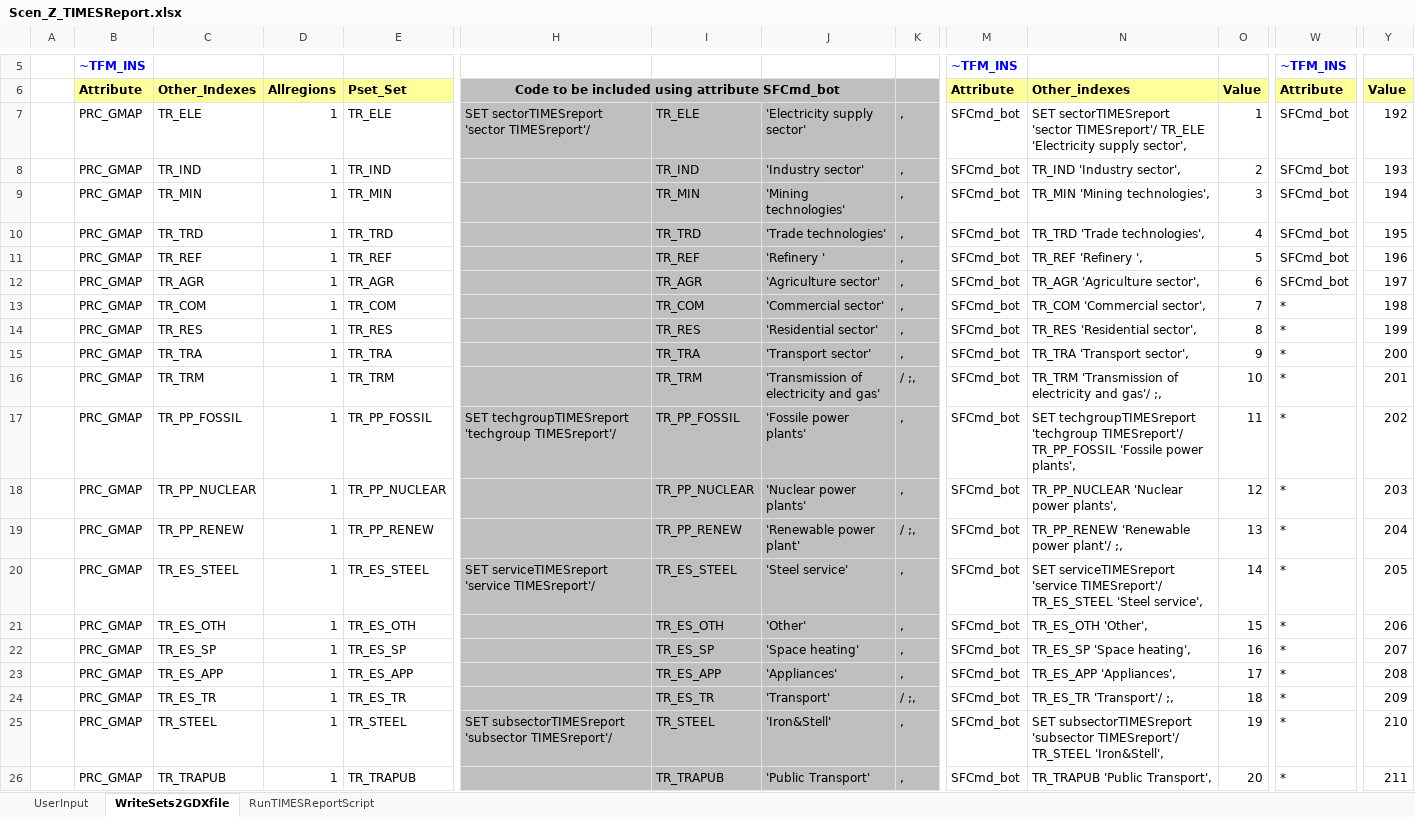
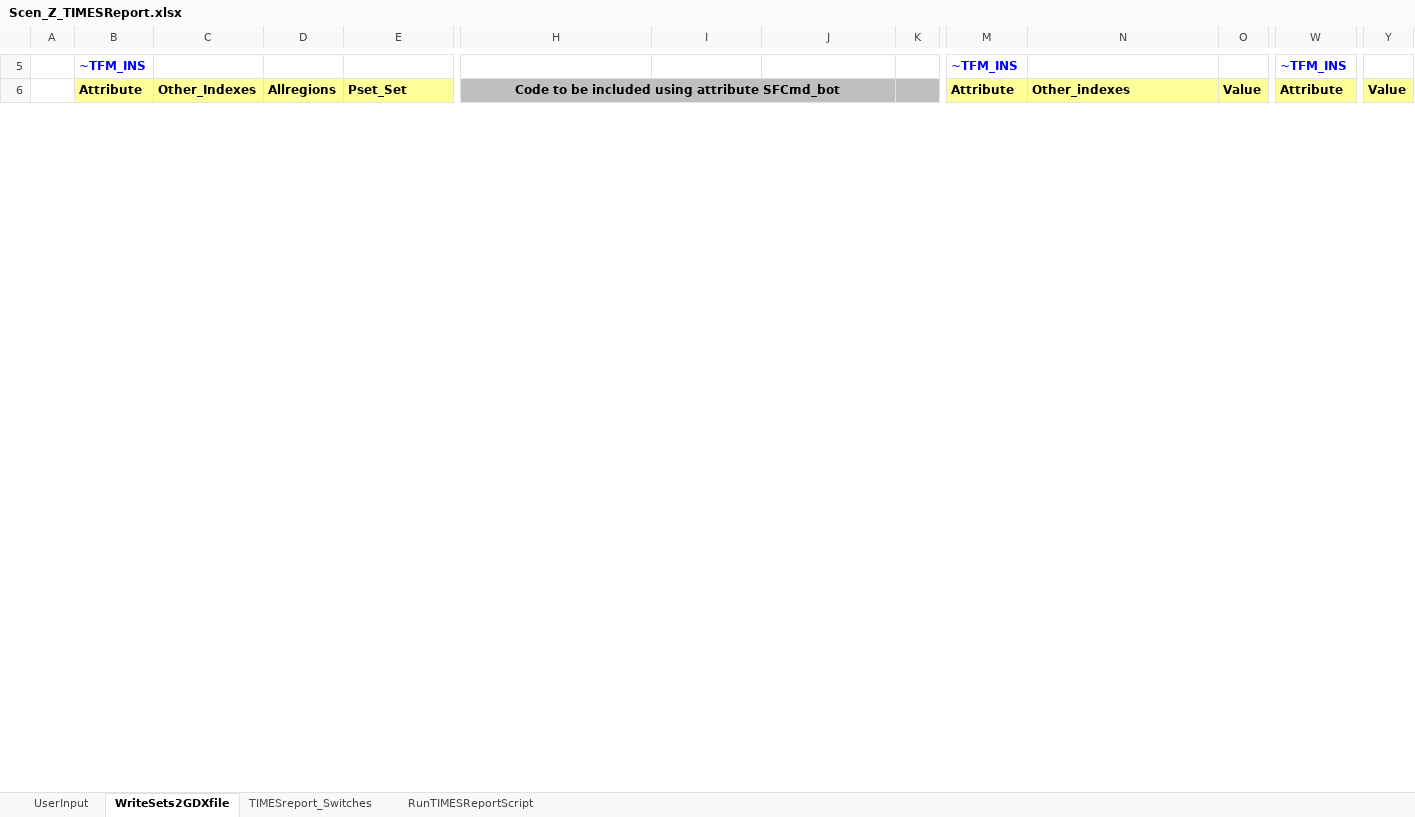
Before and after one commit to Energy-Modelling-Lab/DemoS_012_timesreport, an Excel workbook: SuppXLS/Scen_Z_TIMESReport.xlsx, sheet WriteSets2GDXfile, drawn as a sheet; only a part is shown, gaps mark what is left out; values as stored, in another font and other column widths than the file's, no borders; removed rows and columns are numbered as before the commit, all else as after; rows hold the shown columns only; the diff covers the shown part only; the diff names each change by its address in the sheet, - before the commit and + after, or states it on an @@ line.

Commit message:
Scen_Z_TIMESReport.xlsx -CmdF_bot to create path based on the library containing the VTrun.cmd file (pathGAMS_WrkTIMES_Model). This makes the script more robust and makes it possible to use the script for parameteric scenarios as well. -Added dummy fill table. The fill table is added to ensure that VEDA updates excel file with the local path when opening and syncronizing the excel workbook. -TIMESreport_Switches sheet added to the workbook: This sheet adds "Report value flows by process (implies (FLO,1)=1)" and "Split investment according to hurdle rate" both are relevant for timesreport.gms
timesreport.gms
- Path name change: "pathTIMES" changed to "pathGAMS_WrkTIMES_Model"
- Removing redundant code
- Adding reporting of var_comnet
- Moving reporting of dummies outside sector loop (greatly improves performence of script for large models)
- Adding section "6.2 Reporting (model input reporting)" to highlight how model input can be included into the TIMESreport.

```diff
--- a/SuppXLS/Scen_Z_TIMESReport.xlsx (sheet WriteSets2GDXfile)
+++ b/SuppXLS/Scen_Z_TIMESReport.xlsx (sheet WriteSets2GDXfile)
+sheet tab: TIMESreport_Switches
-row 7:  | PRC_GMAP | TR_ELE | 1 | TR_ELE | SET sectorTIMESreport 'sector TIMESreport'/ | TR_ELE | 'Electricity supply sector' | , | SFCmd_bot | SET sectorTIMESreport 'sector TIMESreport'/ TR_ELE 'Electricity supply sector', | 1 | SFCmd_bot | 192
-row 8:  | PRC_GMAP | TR_IND | 1 | TR_IND |  | TR_IND | 'Industry sector' | , | SFCmd_bot | TR_IND 'Industry sector', | 2 | SFCmd_bot | 193
-row 9:  | PRC_GMAP | TR_MIN | 1 | TR_MIN |  | TR_MIN | 'Mining technologies' | , | SFCmd_bot | TR_MIN 'Mining technologies', | 3 | SFCmd_bot | 194
-row 10:  | PRC_GMAP | TR_TRD | 1 | TR_TRD |  | TR_TRD | 'Trade technologies' | , | SFCmd_bot | TR_TRD 'Trade technologies', | 4 | SFCmd_bot | 195
-row 11:  | PRC_GMAP | TR_REF | 1 | TR_REF |  | TR_REF | 'Refinery ' | , | SFCmd_bot | TR_REF 'Refinery ', | 5 | SFCmd_bot | 196
-row 12:  | PRC_GMAP | TR_AGR | 1 | TR_AGR |  | TR_AGR | 'Agriculture sector' | , | SFCmd_bot | TR_AGR 'Agriculture sector', | 6 | SFCmd_bot | 197
-row 13:  | PRC_GMAP | TR_COM | 1 | TR_COM |  | TR_COM | 'Commercial sector' | , | SFCmd_bot | TR_COM 'Commercial sector', | 7 | * | 198
-row 14:  | PRC_GMAP | TR_RES | 1 | TR_RES |  | TR_RES | 'Residential sector' | , | SFCmd_bot | TR_RES 'Residential sector', | 8 | * | 199
-row 15:  | PRC_GMAP | TR_TRA | 1 | TR_TRA |  | TR_TRA | 'Transport sector' | , | SFCmd_bot | TR_TRA 'Transport sector', | 9 | * | 200
-row 16:  | PRC_GMAP | TR_TRM | 1 | TR_TRM |  | TR_TRM | 'Transmission of electricity and gas' | / ;, | SFCmd_bot | TR_TRM 'Transmission of electricity and gas'/ ;, | 10 | * | 201
-row 17:  | PRC_GMAP | TR_PP_FOSSIL | 1 | TR_PP_FOSSIL | SET techgroupTIMESreport 'techgroup TIMESreport'/ | TR_PP_FOSSIL | 'Fossile power plants' | , | SFCmd_bot | SET techgroupTIMESreport 'techgroup TIMESreport'/ TR_PP_FOSSIL 'Fossile power plants', | 11 | * | 202
-row 18:  | PRC_GMAP | TR_PP_NUCLEAR | 1 | TR_PP_NUCLEAR |  | TR_PP_NUCLEAR | 'Nuclear power plants' | , | SFCmd_bot | TR_PP_NUCLEAR 'Nuclear power plants', | 12 | * | 203
-row 19:  | PRC_GMAP | TR_PP_RENEW | 1 | TR_PP_RENEW |  | TR_PP_RENEW | 'Renewable power plant' | / ;, | SFCmd_bot | TR_PP_RENEW 'Renewable power plant'/ ;, | 13 | * | 204
-row 20:  | PRC_GMAP | TR_ES_STEEL | 1 | TR_ES_STEEL | SET serviceTIMESreport 'service TIMESreport'/ | TR_ES_STEEL | 'Steel service' | , | SFCmd_bot | SET serviceTIMESreport 'service TIMESreport'/ TR_ES_STEEL 'Steel service', | 14 | * | 205
-row 21:  | PRC_GMAP | TR_ES_OTH | 1 | TR_ES_OTH |  | TR_ES_OTH | 'Other' | , | SFCmd_bot | TR_ES_OTH 'Other', | 15 | * | 206
-row 22:  | PRC_GMAP | TR_ES_SP | 1 | TR_ES_SP |  | TR_ES_SP | 'Space heating' | , | SFCmd_bot | TR_ES_SP 'Space heating', | 16 | * | 207
-row 23:  | PRC_GMAP | TR_ES_APP | 1 | TR_ES_APP |  | TR_ES_APP | 'Appliances' | , | SFCmd_bot | TR_ES_APP 'Appliances', | 17 | * | 208
-row 24:  | PRC_GMAP | TR_ES_TR | 1 | TR_ES_TR |  | TR_ES_TR | 'Transport' | / ;, | SFCmd_bot | TR_ES_TR 'Transport'/ ;, | 18 | * | 209
-row 25:  | PRC_GMAP | TR_STEEL | 1 | TR_STEEL | SET subsectorTIMESreport 'subsector TIMESreport'/ | TR_STEEL | 'Iron&Stell' | , | SFCmd_bot | SET subsectorTIMESreport 'subsector TIMESreport'/ TR_STEEL 'Iron&Stell', | 19 | * | 210
-row 26:  | PRC_GMAP | TR_TRAPUB | 1 | TR_TRAPUB |  | TR_TRAPUB | 'Public Transport' | , | SFCmd_bot | TR_TRAPUB 'Public Transport', | 20 | * | 211
```
Also changed, not shown: 3 added rows and 171 removed rows elsewhere in this sheet, sheet UserInput, sheet RunTIMESReportScript, charts or pictures, 1 other file.
